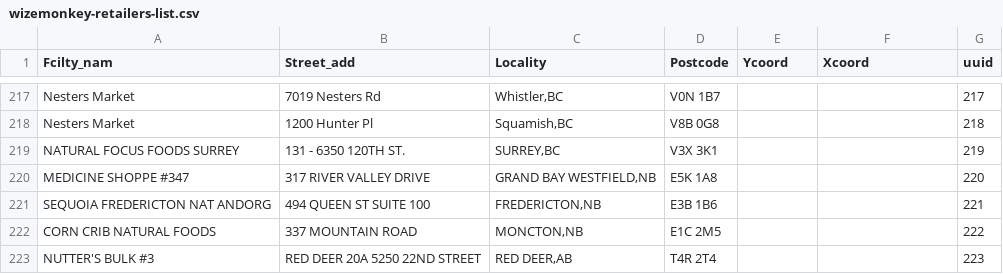
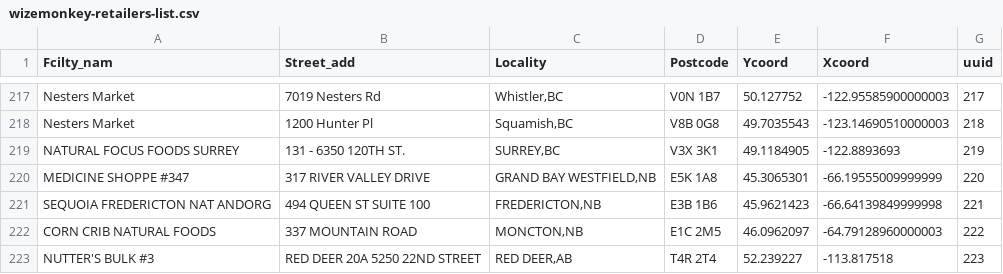
Before and after one commit to drinkwize/StoreData, a CSV file: wizemonkey-retailers-list.csv, drawn as a sheet; only a part is shown, gaps mark what is left out; the diff covers the shown part only.

```diff
--- a/wizemonkey-retailers-list.csv
+++ b/wizemonkey-retailers-list.csv
@@ -217,7 +217,7 @@
-"Nesters Market","7019 Nesters Rd","Whistler,BC","V0N 1B7","","","217"
-"Nesters Market","1200 Hunter Pl","Squamish,BC","V8B 0G8","","","218"
-"NATURAL FOCUS FOODS SURREY","131 - 6350 120TH ST.","SURREY,BC","V3X 3K1","","","219"
-"MEDICINE SHOPPE #347","317 RIVER VALLEY DRIVE","GRAND BAY WESTFIELD,NB","E5K 1A8","","","220"
-"SEQUOIA FREDERICTON NAT ANDORG","494 QUEEN ST SUITE 100","FREDERICTON,NB","E3B 1B6","","","221"
-"CORN CRIB NATURAL FOODS","337 MOUNTAIN ROAD","MONCTON,NB","E1C 2M5","","","222"
-"NUTTER'S BULK #3","RED DEER	20A 5250 22ND STREET","RED DEER,AB","T4R 2T4","","","223"
+"Nesters Market","7019 Nesters Rd","Whistler,BC","V0N 1B7","50.127752","-122.95585900000003","217"
+"Nesters Market","1200 Hunter Pl","Squamish,BC","V8B 0G8","49.7035543","-123.14690510000003","218"
+"NATURAL FOCUS FOODS SURREY","131 - 6350 120TH ST.","SURREY,BC","V3X 3K1","49.1184905","-122.8893693","219"
+"MEDICINE SHOPPE #347","317 RIVER VALLEY DRIVE","GRAND BAY WESTFIELD,NB","E5K 1A8","45.3065301","-66.19555009999999","220"
+"SEQUOIA FREDERICTON NAT ANDORG","494 QUEEN ST SUITE 100","FREDERICTON,NB","E3B 1B6","45.9621423","-66.64139849999998","221"
+"CORN CRIB NATURAL FOODS","337 MOUNTAIN ROAD","MONCTON,NB","E1C 2M5","46.0962097","-64.79128960000003","222"
+"NUTTER'S BULK #3","RED DEER	20A 5250 22ND STREET","RED DEER,AB","T4R 2T4","52.239227","-113.817518","223"
```
Also changed, not shown: 32 edited cells elsewhere in this file.
